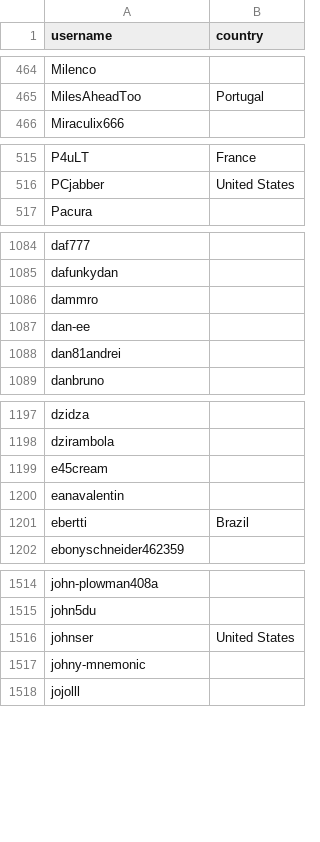
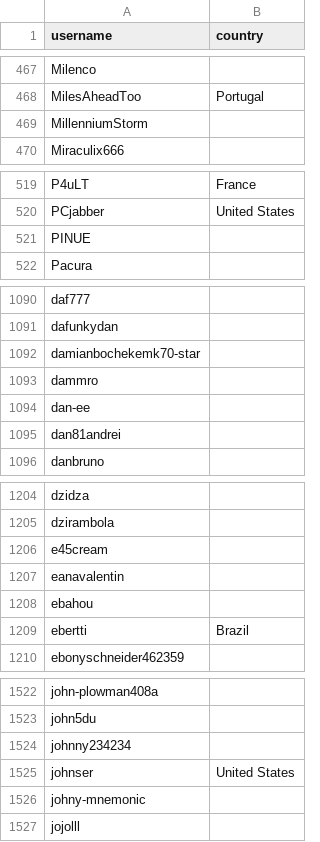
Before and after one commit to tlsvict/hassio-addons, a CSV file: .github/stargazer_countries.csv, drawn as a sheet; only a part is shown, gaps mark what is left out; the diff covers the shown part only; the diff names each change by its address in the sheet, - before the commit and + after, or states it on an @@ line.

```diff
--- a/.github/stargazer_countries.csv
+++ b/.github/stargazer_countries.csv
+row 469: MillenniumStorm
+row 521: PINUE
+row 1092: damianbochekemk70-star
+row 1208: ebahou
+row 1524: johnny234234
```
Also changed, not shown: 7 added rows elsewhere in this file, 1 other file.
